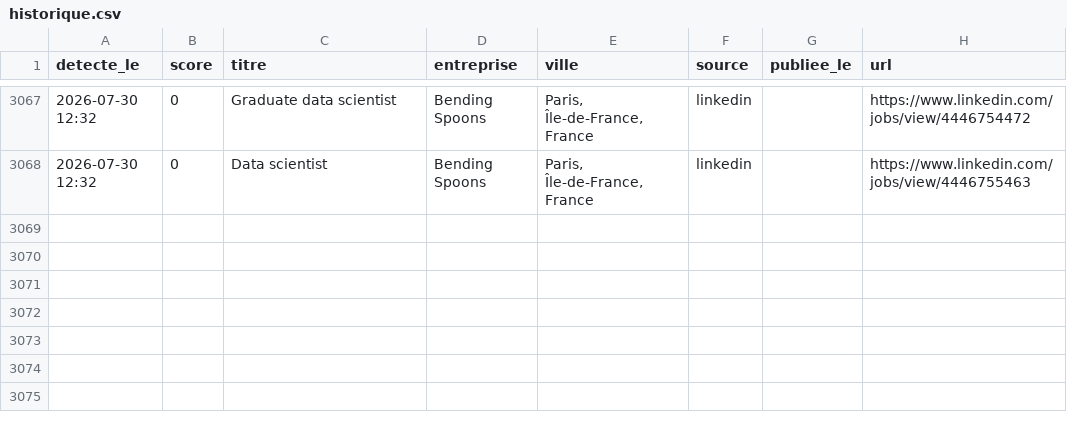
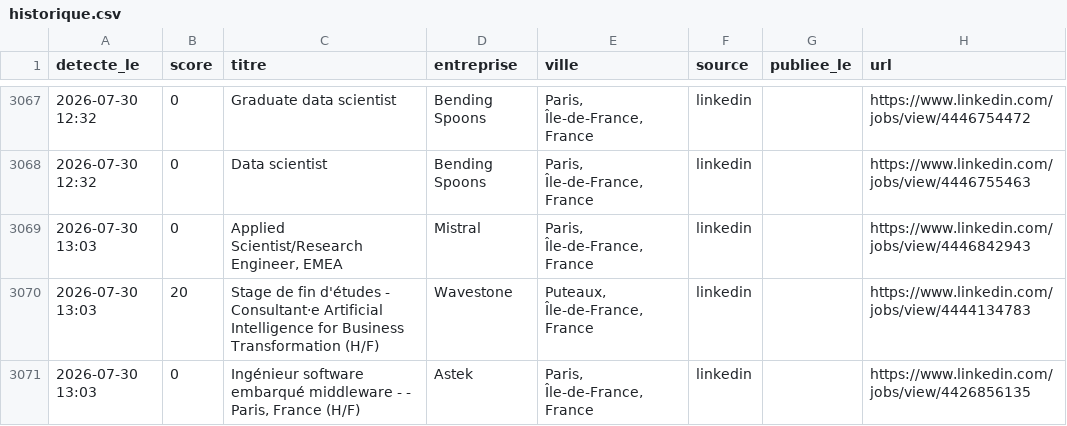
Before and after one commit to RaoufKessouar/job-radar, a CSV file: historique.csv, drawn as a sheet; only a part is shown, gaps mark what is left out.

```diff
--- a/historique.csv
+++ b/historique.csv
@@ -3068 +3068,4 @@
 2026-07-30 12:32,0,Data scientist,Bending Spoons,"Paris, Île-de-France, France",linkedin,,https://www.linkedin.com/jobs/view/4446755463
+2026-07-30 13:03,0,"Applied Scientist/Research Engineer, EMEA",Mistral,"Paris, Île-de-France, France",linkedin,,https://www.linkedin.com/jobs/view/4446842943
+2026-07-30 13:03,20,Stage de fin d'études - Consultant·e Artificial Intelligence for Business Transformation (H/F),Wavestone,"Puteaux, Île-de-France, France",linkedin,,https://www.linkedin.com/jobs/view/4444134783
+2026-07-30 13:03,0,"Ingénieur software embarqué middleware - - Paris, France  (H/F)",Astek,"Paris, Île-de-France, France",linkedin,,https://www.linkedin.com/jobs/view/4426856135
```
Also changed, not shown: 1 other file.
